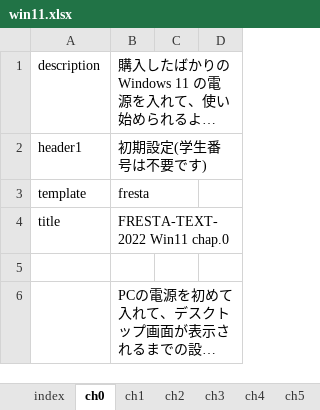
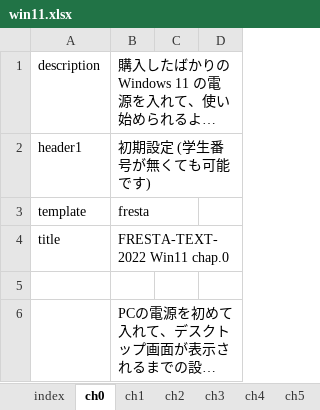
Before and after one commit to gnutar/fresta, an Excel workbook: win11.xlsx, sheet ch0, drawn as a sheet; only a part is shown; long unchanged cells end in …; values as stored, in another font and other column widths than the file's, no borders; the diff names each change by its address in the sheet, - before the commit and + after, or states it on an @@ line.

```diff
--- a/win11.xlsx (sheet ch0)
+++ b/win11.xlsx (sheet ch0)
-B2: 初期設定(学生番号は不要です)
+B2: 初期設定 (学生番号が無くても可能です)
```
Also changed, not shown: sheet ch1, sheet ch2.
